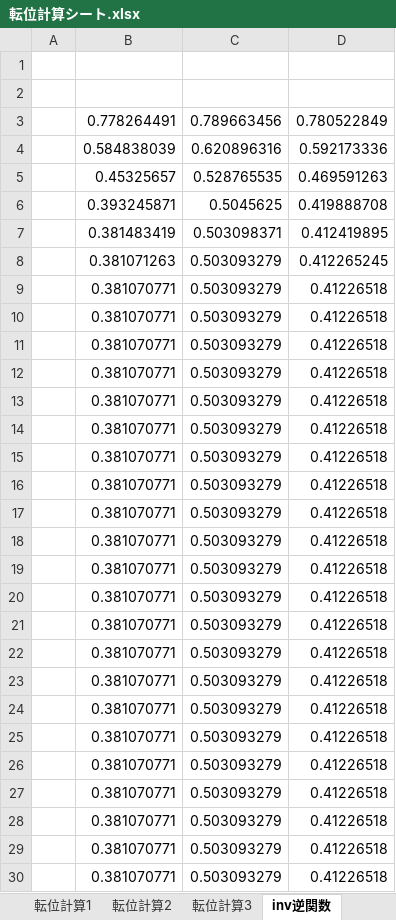
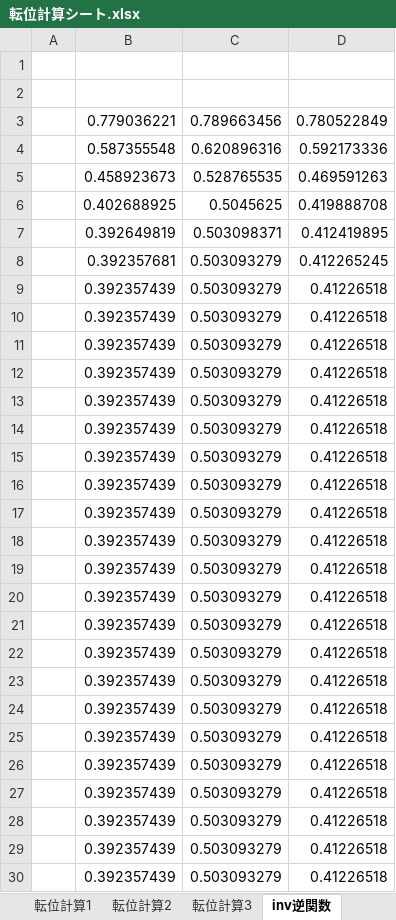
Before and after one commit to Maskil/kawasaki_RhinoAlloy, an Excel workbook: エクセル/転位計算シート.xlsx, sheet inv逆関数, drawn as a sheet; only a part is shown; values as stored, in another font and other column widths than the file's, no borders; the diff covers the shown part only; the diff names each change by its address in the sheet, - before the commit and + after, or states it on an @@ line.

```diff
--- a/エクセル/転位計算シート.xlsx (sheet inv逆関数)
+++ b/エクセル/転位計算シート.xlsx (sheet inv逆関数)
-B3: 0.778264491
+B3: 0.779036221
-B4: 0.584838039
+B4: 0.587355548
-B5: 0.45325657
+B5: 0.458923673
-B6: 0.393245871
+B6: 0.402688925
-B7: 0.381483419
+B7: 0.392649819
-B8: 0.381071263
+B8: 0.392357681
-B9:B30: 0.381070771
+B9:B30: 0.392357439
```
Also changed, not shown: 70 edited cells elsewhere in this sheet, sheet 転位計算1, 36 other files.
